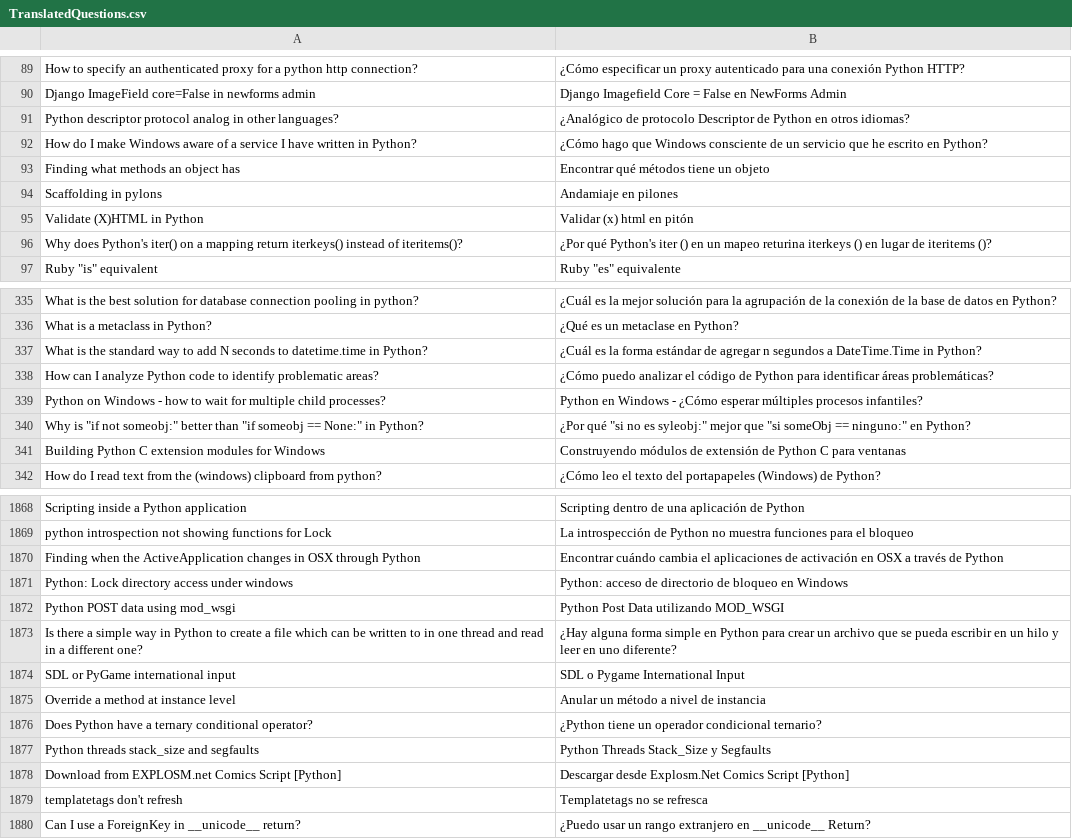
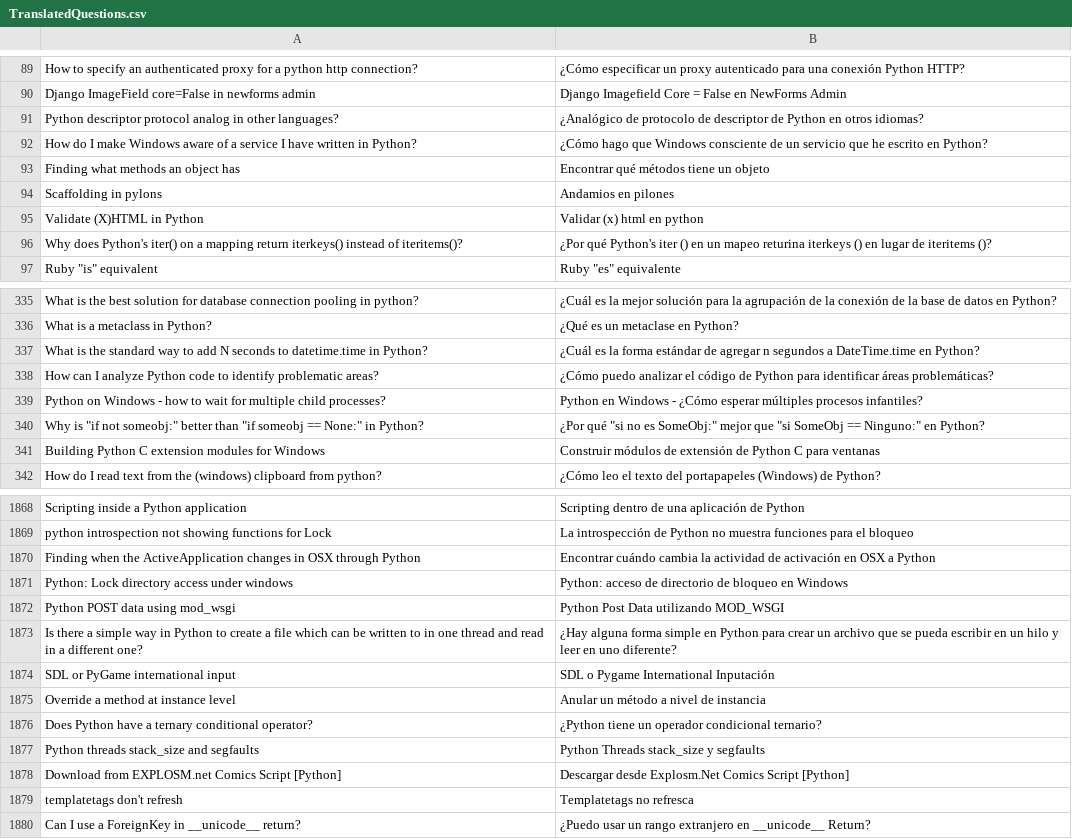
Before and after one commit to HeinrichGomTag/NaturalLanguageProcessing, a CSV file: TranslatedQuestions.csv, drawn as a sheet; only a part is shown, gaps mark what is left out; the diff covers the shown part only.

```diff
--- a/TranslatedQuestions.csv
+++ b/TranslatedQuestions.csv
@@ -90,7 +90,7 @@ How to specify an authenticated proxy for a python http connection?,¿Cómo espe
 Django ImageField core=False in newforms admin,Django Imagefield Core = False en NewForms Admin
-Python descriptor protocol analog in other languages?,¿Analógico de protocolo Descriptor de Python en otros idiomas?
+Python descriptor protocol analog in other languages?,¿Analógico de protocolo de descriptor de Python en otros idiomas?
 How do I make Windows aware of a service I have written in Python?,¿Cómo hago que Windows consciente de un servicio que he escrito en Python?
 Finding what methods an object has,Encontrar qué métodos tiene un objeto
-Scaffolding in pylons,Andamiaje en pilones
-Validate (X)HTML in Python,Validar (x) html en pitón
+Scaffolding in pylons,Andamios en pilones
+Validate (X)HTML in Python,Validar (x) html en python
 Why does Python's iter() on a mapping return iterkeys() instead of iteritems()?,¿Por qué Python's iter () en un mapeo returina iterkeys () en lugar de iteritems ()?
@@ -336,7 +336,7 @@ What is the best solution for database connection pooling in python?,¿Cuál es
 What is a metaclass in Python?,¿Qué es un metaclase en Python?
-What is the standard way to add N seconds to datetime.time in Python?,¿Cuál es la forma estándar de agregar n segundos a DateTime.Time in Python?
+What is the standard way to add N seconds to datetime.time in Python?,¿Cuál es la forma estándar de agregar n segundos a DateTime.time en Python?
 How can I analyze Python code to identify problematic areas?,¿Cómo puedo analizar el código de Python para identificar áreas problemáticas?
 Python on Windows - how to wait for multiple child processes?,Python en Windows - ¿Cómo esperar múltiples procesos infantiles?
-"Why is ""if not someobj:"" better than ""if someobj == None:"" in Python?","¿Por qué ""si no es syleobj:"" mejor que ""si someObj == ninguno:"" en Python?"
-Building Python C extension modules for Windows,Construyendo módulos de extensión de Python C para ventanas
+"Why is ""if not someobj:"" better than ""if someobj == None:"" in Python?","¿Por qué ""si no es SomeObj:"" mejor que ""si SomeObj == Ninguno:"" en Python?"
+Building Python C extension modules for Windows,Construir módulos de extensión de Python C para ventanas
 How do I read text from the (windows) clipboard from python?,¿Cómo leo el texto del portapapeles (Windows) de Python?
@@ -1869,3 +1869,3 @@ Scripting inside a Python application,Scripting dentro de una aplicación de Pyt
 python introspection not showing functions for Lock,La introspección de Python no muestra funciones para el bloqueo
-Finding when the ActiveApplication changes in OSX through Python,Encontrar cuándo cambia el aplicaciones de activación en OSX a través de Python
+Finding when the ActiveApplication changes in OSX through Python,Encontrar cuándo cambia la actividad de activación en OSX a Python
 Python: Lock directory access under windows,Python: acceso de directorio de bloqueo en Windows
@@ -1873,8 +1873,8 @@ Python POST data using mod_wsgi,Python Post Data utilizando MOD_WSGI
 Is there a simple way in Python to create a file which can be written to in one thread and read in a different one?,¿Hay alguna forma simple en Python para crear un archivo que se pueda escribir en un hilo y leer en uno diferente?
-SDL or PyGame international input,SDL o Pygame International Input
+SDL or PyGame international input,SDL o Pygame International Inputación
 Override a method at instance level,Anular un método a nivel de instancia
 Does Python have a ternary conditional operator?,¿Python tiene un operador condicional ternario?
-Python threads stack_size and segfaults,Python Threads Stack_Size y Segfaults
+Python threads stack_size and segfaults,Python Threads stack_size y segfaults
 Download from EXPLOSM.net Comics Script [Python],Descargar desde Explosm.Net Comics Script [Python]
-templatetags don't refresh,Templatetags no se refresca
+templatetags don't refresh,Templatetags no refresca
 Can I use a ForeignKey in __unicode__ return?,¿Puedo usar un rango extranjero en __unicode__ Return?
```
Also changed, not shown: 125 edited cells elsewhere in this file, 2 other files.
